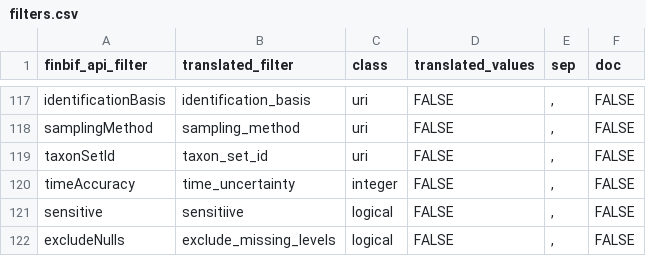
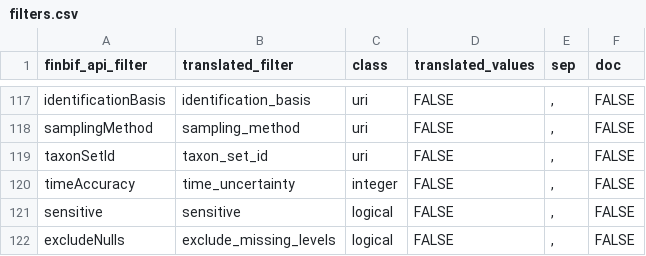
Before and after one commit to luomus/finbif, a CSV file: data-raw/filters.csv, drawn as a sheet; only a part is shown, gaps mark what is left out.

Commit message:
Fix spelling of filter name

```diff
--- a/data-raw/filters.csv
+++ b/data-raw/filters.csv
@@ -120,3 +120,3 @@ taxonSetId,taxon_set_id,uri,FALSE,",",FALSE
 timeAccuracy,time_uncertainty,integer,FALSE,",",FALSE
-sensitive,sensitiive,logical,FALSE,",",FALSE
+sensitive,sensitive,logical,FALSE,",",FALSE
 excludeNulls,exclude_missing_levels,logical,FALSE,",",FALSE
```
Also changed, not shown: 1 other file.
